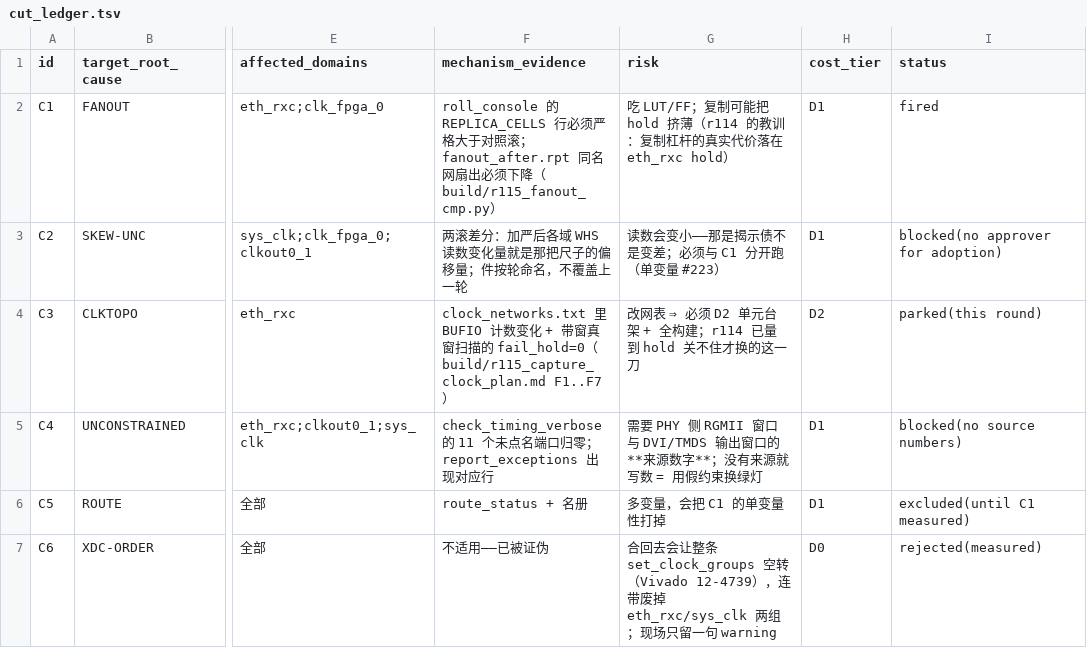
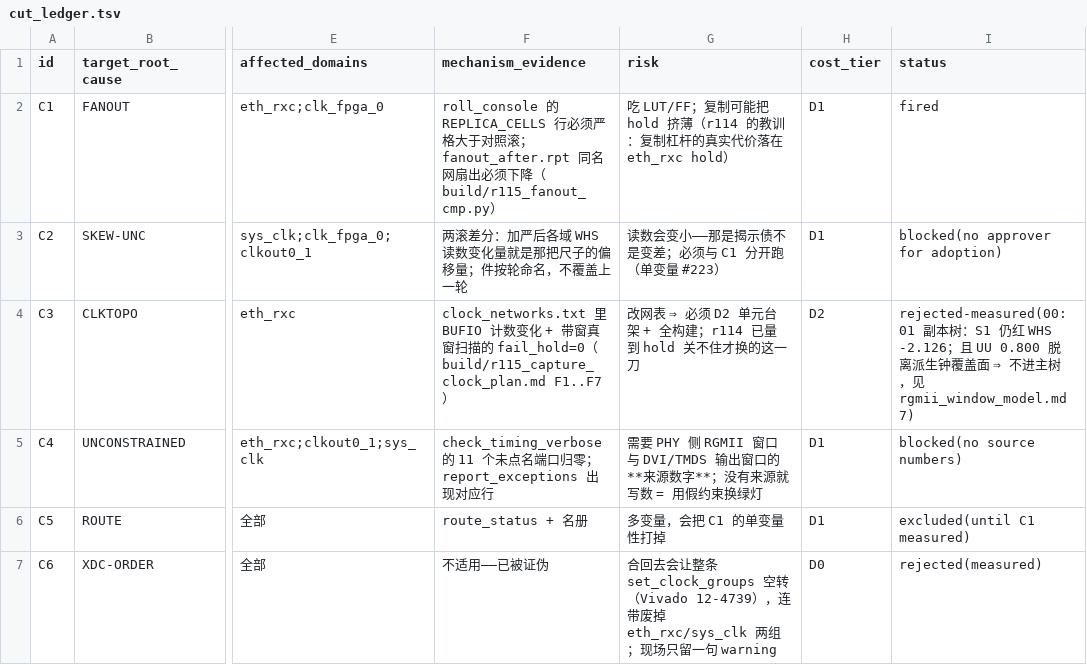
Before and after one commit to Uie-v-uiE/Video_Processing, a TSV file: docs/timing/cut_ledger.tsv, drawn as a sheet; only a part is shown, gaps mark what is left out; the diff names each change by its address in the sheet, - before the commit and + after, or states it on an @@ line.

```diff
--- a/docs/timing/cut_ledger.tsv
+++ b/docs/timing/cut_ledger.tsv
-I4 (status): parked(this round)
+I4 (status): rejected-measured(00:01 副本树：S1 仍红 WHS -2.126；且 UU 0.800 脱离派生钟覆盖面 ⇒ 不进主树，见 rgmii_window_model.md 7)
```
Also changed, not shown: 29 other files.
